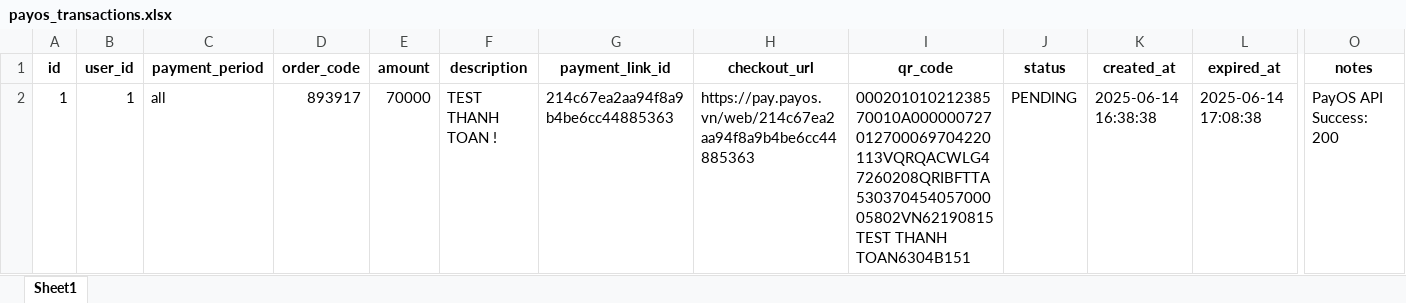
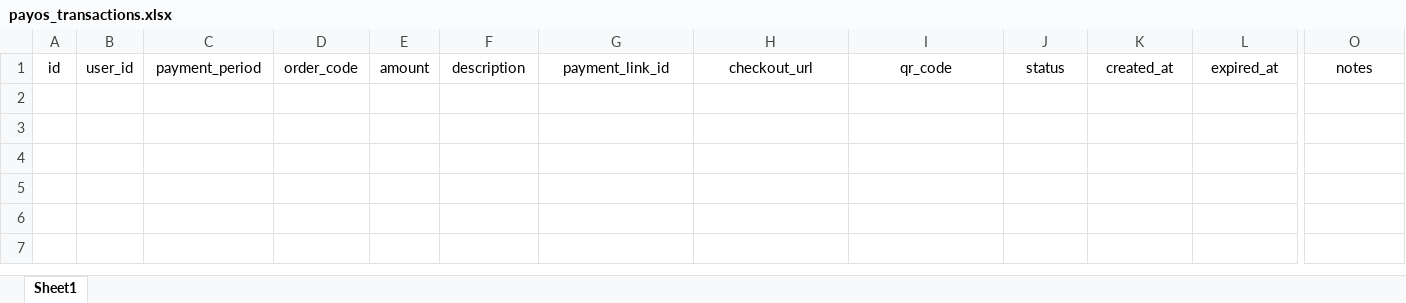
Before and after one commit to hachitubg/com-ba-giang, an Excel workbook: backend/data/payos_transactions.xlsx, sheet Sheet1, drawn as a sheet; only a part is shown, gaps mark what is left out; values as stored, in another font and other column widths than the file's, no borders; rows hold the shown columns only; the diff covers the shown part only; the diff names each change by its address in the sheet, - before the commit and + after, or states it on an @@ line.

```diff
--- a/backend/data/payos_transactions.xlsx (sheet Sheet1)
+++ b/backend/data/payos_transactions.xlsx (sheet Sheet1)
-A1:O1 bold: on
+A1:O1 bold: off
-row 2: 1 | 1 | all | 893917 | 70000 | TEST THANH TOAN ! | 214c67ea2aa94f8a9b4be6cc44885363 | https://pay.payos.vn/web/214c67ea2aa94f8a9b4be6cc44885363 | 00020101021238570010A000000727012700069704220113VQRQACWLG47260208QRIBFTTA53037045405700005802VN62190815TEST THANH TOAN6304B151 | PENDING | 2025-06-14 16:38:38 | 2025-06-14 17:08:38 | PayOS API Success: 200
```
Also changed, not shown: cell formats elsewhere in this sheet, backend/data/feedback.xlsx, backend/data/groups.xlsx, 11 other files.
